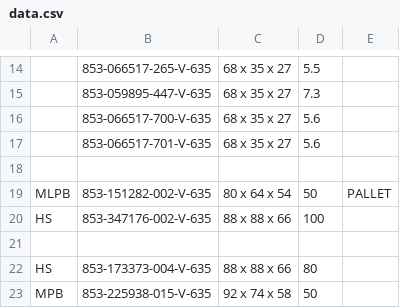
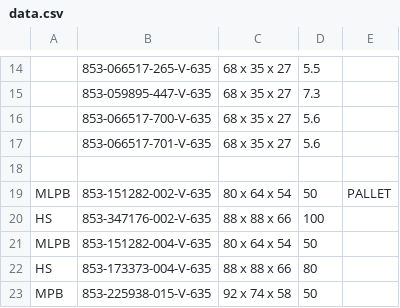
Before and after one commit to Zack9725/Shipping, a CSV file: data.csv, drawn as a sheet; only a part is shown, gaps mark what is left out; the diff names each change by its address in the sheet, - before the commit and + after, or states it on an @@ line.

Commit message:
Auto-update PN data 2026-10-23T01:00:45.645Z

```diff
--- a/data.csv
+++ b/data.csv
-row 21: (empty)
+row 21: MLPB | 853-151282-004-V-635 | 80 x 64 x 54 | 50
```
